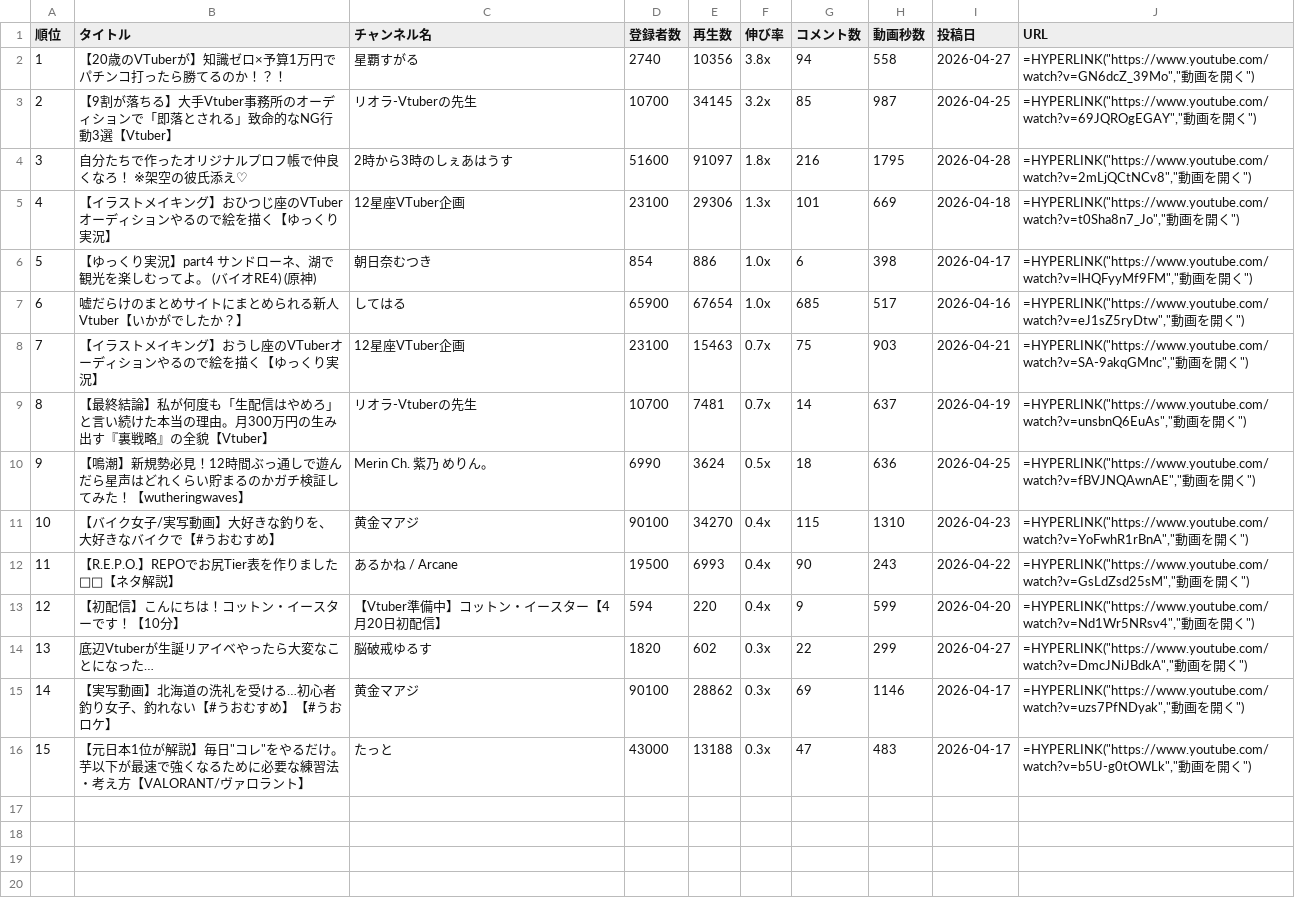
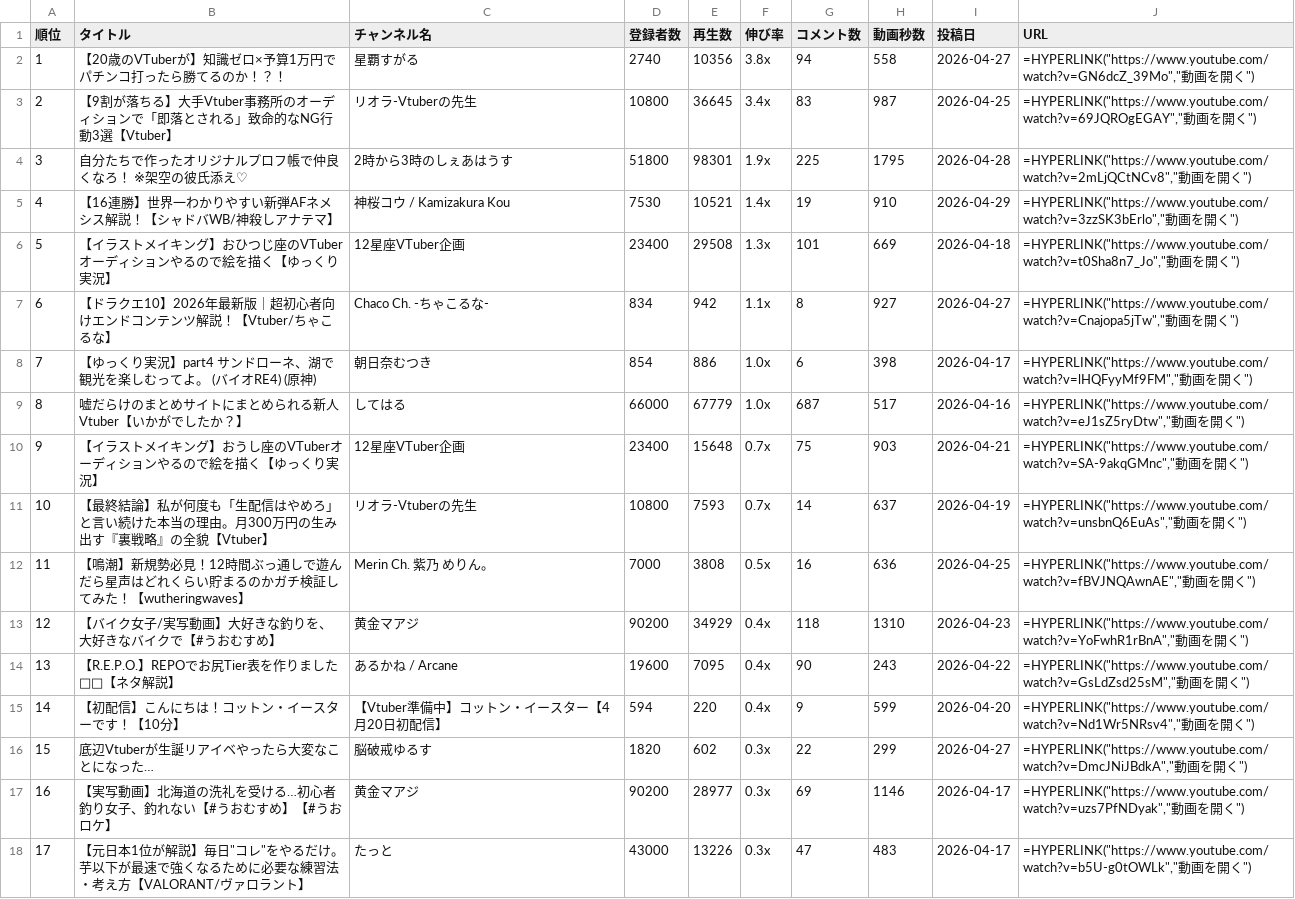
Before and after one commit to vtuberoffice07-cell/youtube-shorts-ranking, a CSV file: long_output.csv, drawn as a sheet; addresses are those after the commit; the diff names each change by its address in the sheet, - before the commit and + after, or states it on an @@ line.

```diff
--- a/long_output.csv
+++ b/long_output.csv
-D3 (登録者数): 10700
+D3 (登録者数): 10800
-E3 (再生数): 34145
+E3 (再生数): 36645
-F3 (伸び率): 3.2x
+F3 (伸び率): 3.4x
-G3 (コメント数): 85
+G3 (コメント数): 83
-D4 (登録者数): 51600
+D4 (登録者数): 51800
-E4 (再生数): 91097
+E4 (再生数): 98301
-F4 (伸び率): 1.8x
+F4 (伸び率): 1.9x
-G4 (コメント数): 216
+G4 (コメント数): 225
+row 5: 4 | 【16連勝】世界一わかりやすい新弾AFネメシス解説！【シャドバWB/神殺しアナテマ】 | 神桜コウ / Kamizakura Kou | 7530 | 10521 | 1.4x | 19 | 910 | 2026-04-29 | =HYPERLINK("https://www.youtube.com/watch?v=3zzSK3bErlo","動画を開く")
@@ column A (順位) renumbered from row 6 down @@
-D6 (登録者数): 23100
+D6 (登録者数): 23400
-E6 (再生数): 29306
+E6 (再生数): 29508
+row 7: 6 | 【ドラクエ10】2026年最新版｜超初心者向けエンドコンテンツ解説！【Vtuber/ちゃこるな】 | Chaco Ch. -ちゃこるな- | 834 | 942 | 1.1x | 8 | 927 | 2026-04-27 | =HYPERLINK("https://www.youtube.com/watch?v=Cnajopa5jTw","動画を開く")
-D9 (登録者数): 65900
+D9 (登録者数): 66000
-E9 (再生数): 67654
+E9 (再生数): 67779
-G9 (コメント数): 685
+G9 (コメント数): 687
-D10 (登録者数): 23100
+D10 (登録者数): 23400
-E10 (再生数): 15463
+E10 (再生数): 15648
-D11 (登録者数): 10700
+D11 (登録者数): 10800
-E11 (再生数): 7481
+E11 (再生数): 7593
-D12 (登録者数): 6990
+D12 (登録者数): 7000
-E12 (再生数): 3624
+E12 (再生数): 3808
-G12 (コメント数): 18
+G12 (コメント数): 16
-D13 (登録者数): 90100
+D13 (登録者数): 90200
-E13 (再生数): 34270
+E13 (再生数): 34929
-G13 (コメント数): 115
+G13 (コメント数): 118
-D14 (登録者数): 19500
+D14 (登録者数): 19600
-E14 (再生数): 6993
+E14 (再生数): 7095
-D17 (登録者数): 90100
+D17 (登録者数): 90200
-E17 (再生数): 28862
+E17 (再生数): 28977
-E18 (再生数): 13188
+E18 (再生数): 13226
```
Also changed, not shown: ranking_all_output.csv, ranking_output.csv, 16 other files.
